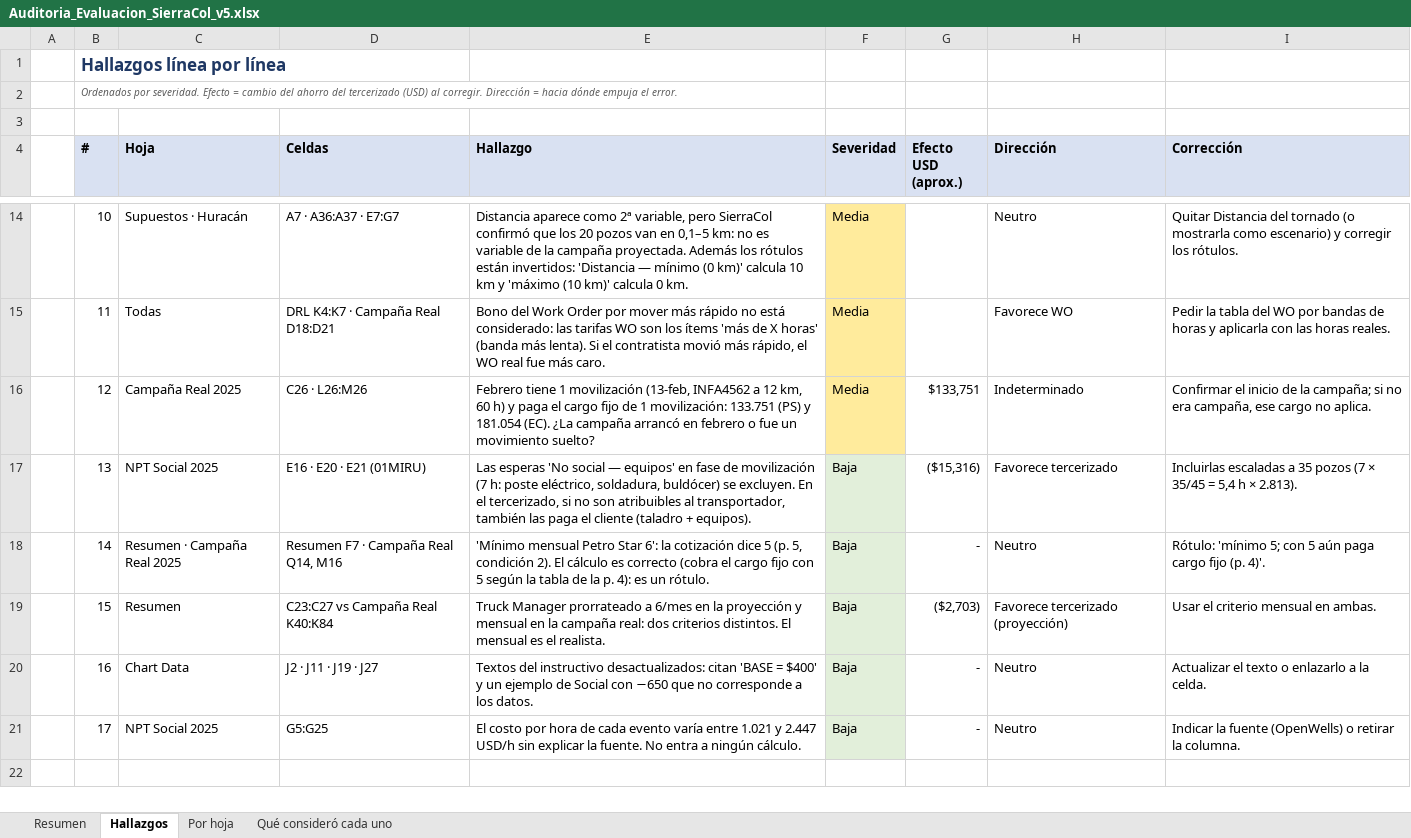
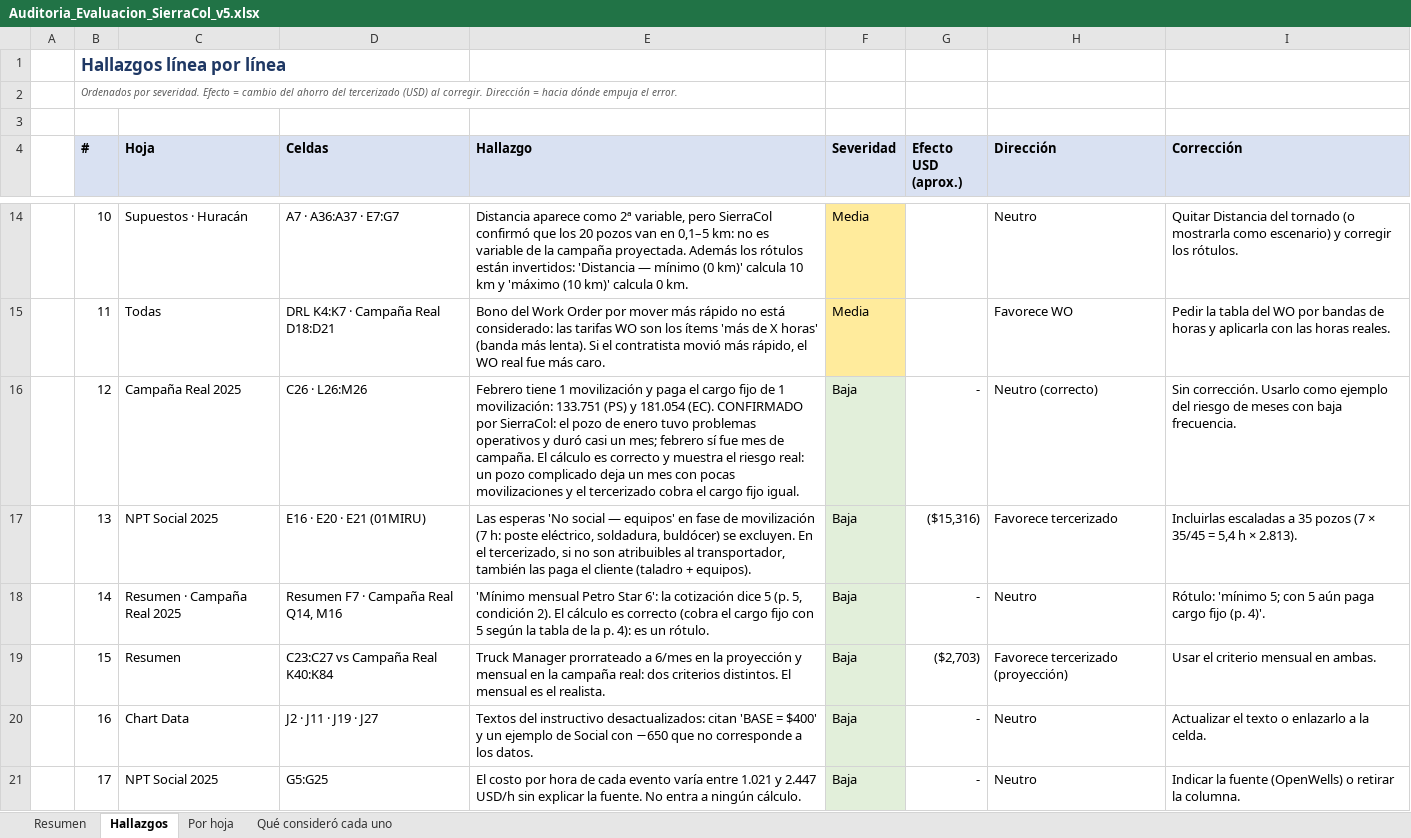
Before and after one commit to Elivl87/chatgpt-skills, an Excel workbook: movilizacion/entregables/Auditoria_Evaluacion_SierraCol_v5.xlsx, sheet Hallazgos, drawn as a sheet; only a part is shown, gaps mark what is left out; values as stored, in another font and other column widths than the file's, no borders; the diff names each change by its address in the sheet, - before the commit and + after, or states it on an @@ line.

```diff
--- a/movilizacion/entregables/Auditoria_Evaluacion_SierraCol_v5.xlsx (sheet Hallazgos)
+++ b/movilizacion/entregables/Auditoria_Evaluacion_SierraCol_v5.xlsx (sheet Hallazgos)
-E16 (Hallazgo): …1 movilización (13-feb, INFA4562 a 12 km, 60 h) y paga el cargo fijo de 1 movilización: 133.751 (PS) y 181.054 (EC). ¿La campaña arrancó en febrero o fue un movimiento suelto?
+E16 (Hallazgo): …1 movilización y paga el cargo fijo de 1 movilización: 133.751 (PS) y 181.054 (EC). CONFIRMADO por SierraCol: el pozo de enero tuvo problemas operativos y duró casi un mes; febrero sí fue mes de campaña. El cálculo es correcto y muestra el riesgo real: un pozo complicado deja un mes con pocas movilizaciones y el tercerizado cobra el cargo fijo igual.
-F16 (Severidad): Media
+F16 (Severidad): Baja
-F16 fill: #FFEB9C
+F16 fill: #E2EFDA
-G16 (Efecto USD (aprox.)): $133,751
+G16 (Efecto USD (aprox.)): -
-H16 (Dirección): Indeterminado
+H16 (Dirección): Neutro (correcto)
-I16 (Corrección): Confirmar el inicio de la campaña; si no era campaña, ese cargo no aplica.
+I16 (Corrección): Sin corrección. Usarlo como ejemplo del riesgo de meses con baja frecuencia.
```
Also changed, not shown: movilizacion/entregables/Simulador_Movilizacion_GRS110.xlsx, 1 other file.
